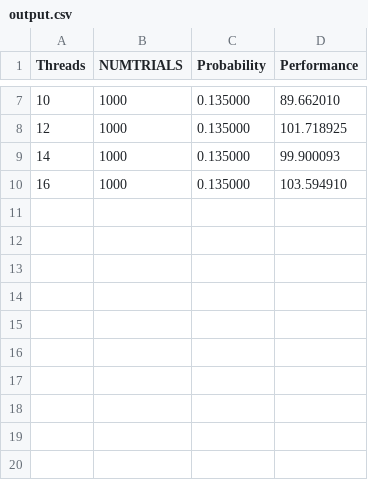
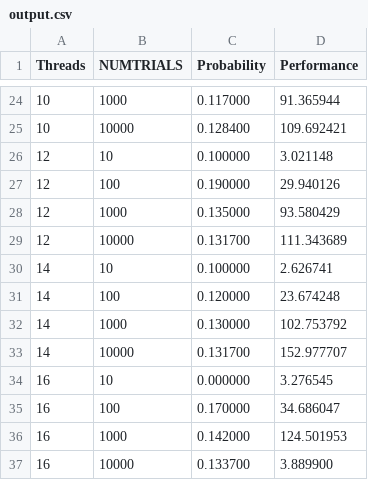
Before and after one commit to gregstula/parallel, a CSV file: proj01/output.csv, drawn as a sheet; only a part is shown, gaps mark what is left out; the diff covers the shown part only.

```diff
--- a/proj01/output.csv
+++ b/proj01/output.csv
@@ -7,4 +24,14 @@ Threads,NUMTRIALS,Probability,Performance
-10,1000,0.135000,89.662010
-12,1000,0.135000,101.718925
-14,1000,0.135000,99.900093
-16,1000,0.135000,103.594910
+10,1000,0.117000,91.365944
+10,10000,0.128400,109.692421
+12,10,0.100000,3.021148
+12,100,0.190000,29.940126
+12,1000,0.135000,93.580429
+12,10000,0.131700,111.343689
+14,10,0.100000,2.626741
+14,100,0.120000,23.674248
+14,1000,0.130000,102.753792
+14,10000,0.131700,152.977707
+16,10,0.000000,3.276545
+16,100,0.170000,34.686047
+16,1000,0.142000,124.501953
+16,10000,0.133700,3.889900
```
Also changed, not shown: 17 added rows and 10 edited cells elsewhere in this file, 3 other files.
